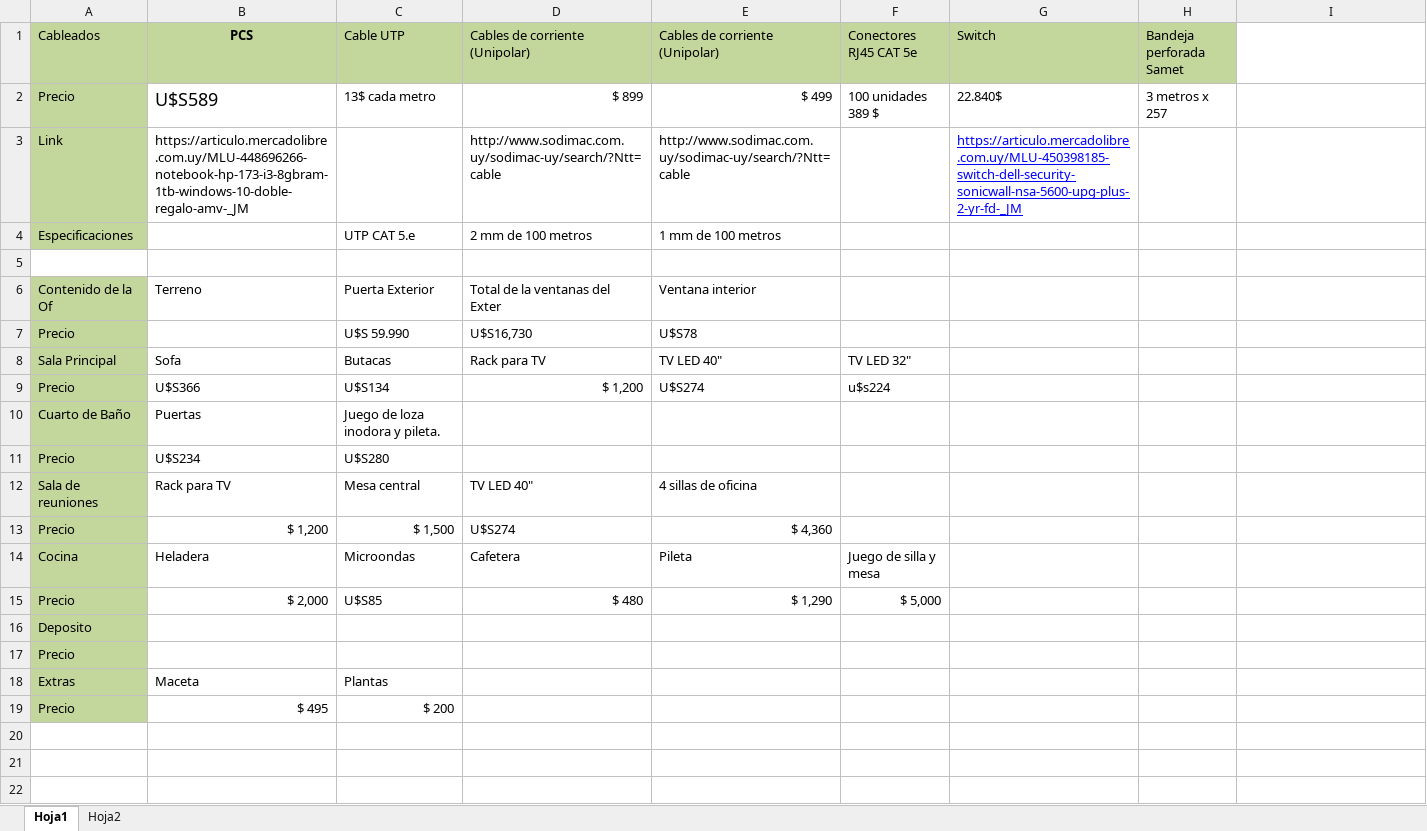
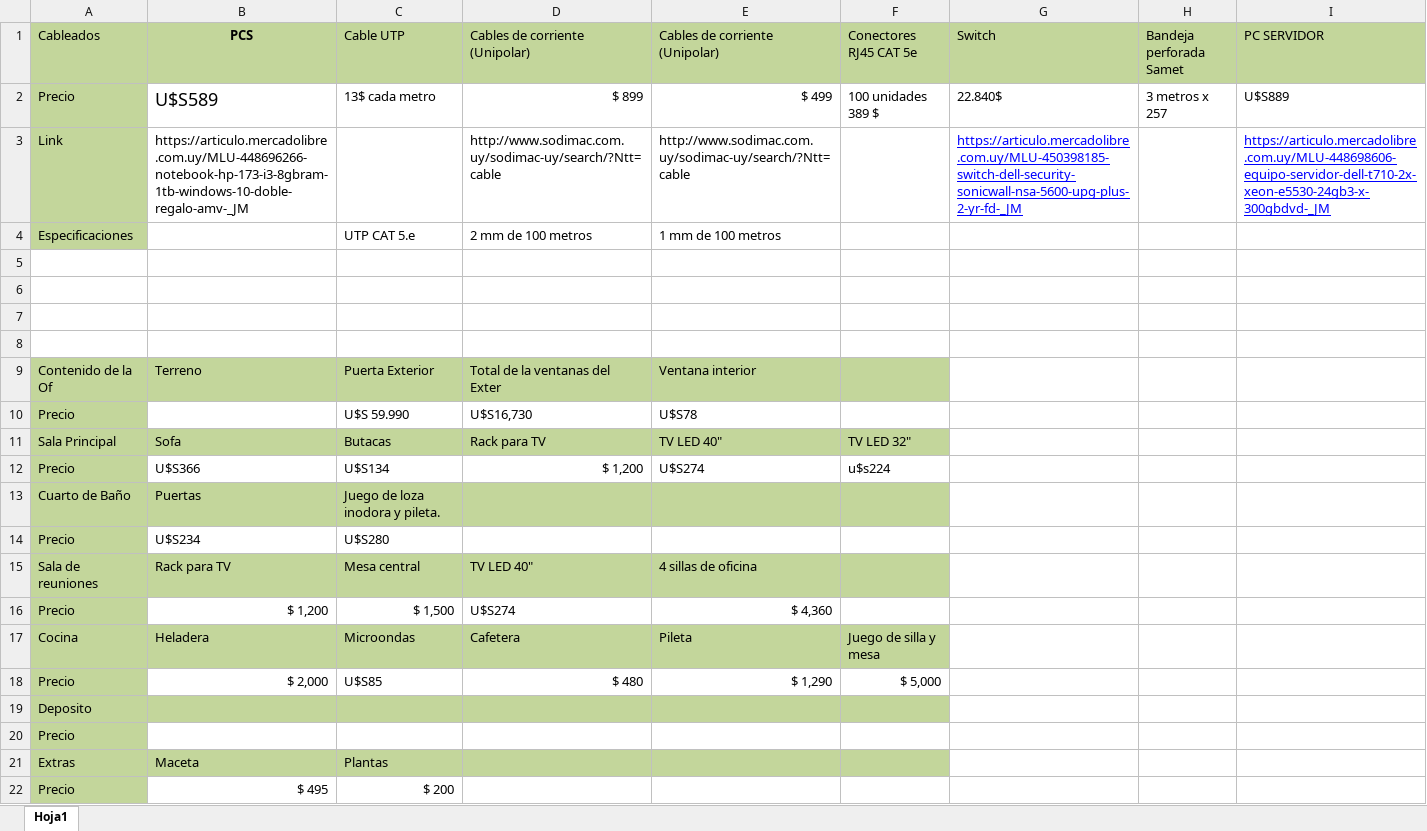
Before and after one commit to MarcosBonilla1/ProyectoFinal, an Excel workbook: PRECIOS PROYECTO/Precios.xlsx, sheet Hoja1, drawn as a sheet; values as stored, in another font and other column widths than the file's, no borders; addresses are those after the commit; the diff names each change by its address in the sheet, - before the commit and + after, or states it on an @@ line.

```diff
--- a/PRECIOS PROYECTO/Precios.xlsx (sheet Hoja1)
+++ b/PRECIOS PROYECTO/Precios.xlsx (sheet Hoja1)
-sheet tab: Hoja2
-I1: (empty)
+I1: PC SERVIDOR
-I1 fill: none
+I1 fill: #C3D69B
-I2 (PC SERVIDOR): (empty)
+I2 (PC SERVIDOR): U$S889
-I3 (PC SERVIDOR): (empty)
+I3 (PC SERVIDOR): https://articulo.mercadolibre.com.uy/MLU-448698606-equipo-servidor-dell-t710-2x-xeon-e5530-24gb3-x-300gbdvd-_JM
+row 5: (empty)
+row 6: (empty)
+row 7: (empty)
-B9:F9 fill: none
+B9:F9 fill: #C3D69B
-B11:F11 fill: none
+B11:F11 fill: #C3D69B
-B13:F13 fill: none
+B13:F13 fill: #C3D69B
-B15:F15 fill: none
+B15:F15 fill: #C3D69B
-B17:F17 fill: none
+B17:F17 fill: #C3D69B
-B19:F19 fill: none
+B19:F19 fill: #C3D69B
-B21:F21 fill: none
+B21:F21 fill: #C3D69B
```
Also changed, not shown: 2 other files.
